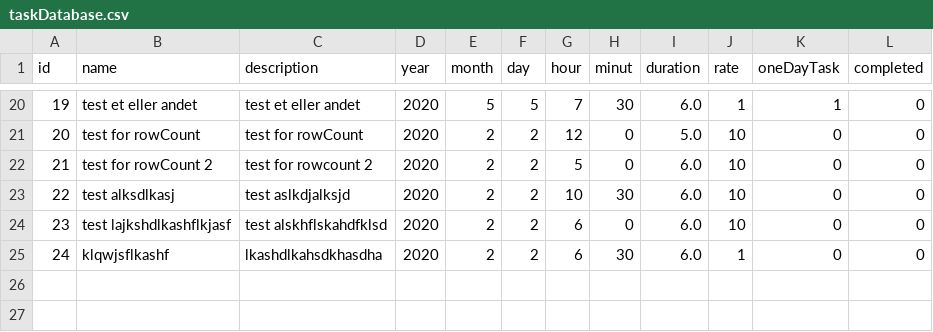
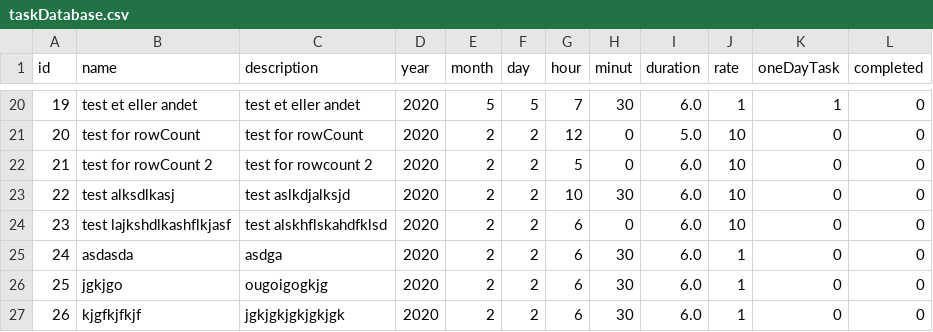
Before and after one commit to reptinias/P1_Project, a CSV file: calendarTest/taskDatabase.csv, drawn as a sheet; only a part is shown, gaps mark what is left out; addresses are those after the commit; the diff names each change by its address in the sheet, - before the commit and + after, or states it on an @@ line.

```diff
--- a/calendarTest/taskDatabase.csv
+++ b/calendarTest/taskDatabase.csv
+row 25: 24 | asdasda | asdga | 2020 | 2 | 2 | 6 | 30 | 6.0 | 1 | 0 | 0
+row 26: 25 | jgkjgo | ougoigogkjg | 2020 | 2 | 2 | 6 | 30 | 6.0 | 1 | 0 | 0
@@ column A (id) renumbered from row 27 down @@
-B27 (name): klqwjsflkashf
+B27 (name): kjgfkjfkjf
-C27 (description): lkashdlkahsdkhasdha
+C27 (description): jgkjgkjgkjgkjgk
```
Also changed, not shown: calendarTest/taskTimeStamps.csv, 2 other files.
